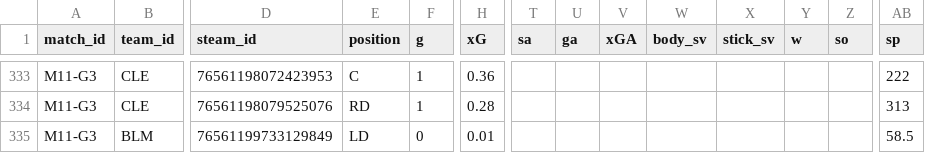
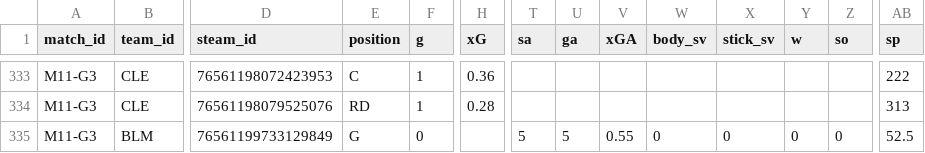
Before and after one commit to SundinWCPL/WCPL, a CSV file: data/S3/D2/boxscores.csv, drawn as a sheet; only a part is shown, gaps mark what is left out; the diff names each change by its address in the sheet, - before the commit and + after, or states it on an @@ line.

```diff
--- a/data/S3/D2/boxscores.csv
+++ b/data/S3/D2/boxscores.csv
-E335 (position): LD
+E335 (position): G
-H335 (xG): 0.01
+H335 (xG): (empty)
-T335 (sa): (empty)
+T335 (sa): 5
-U335 (ga): (empty)
+U335 (ga): 5
-V335 (xGA): (empty)
+V335 (xGA): 0.55
-W335 (body_sv): (empty)
+W335 (body_sv): 0
-X335 (stick_sv): (empty)
+X335 (stick_sv): 0
-Y335 (w): (empty)
+Y335 (w): 0
-Z335 (so): (empty)
+Z335 (so): 0
-AB335 (sp): 58.5
+AB335 (sp): 52.5
```
Also changed, not shown: data/S3/D2/players.csv.
